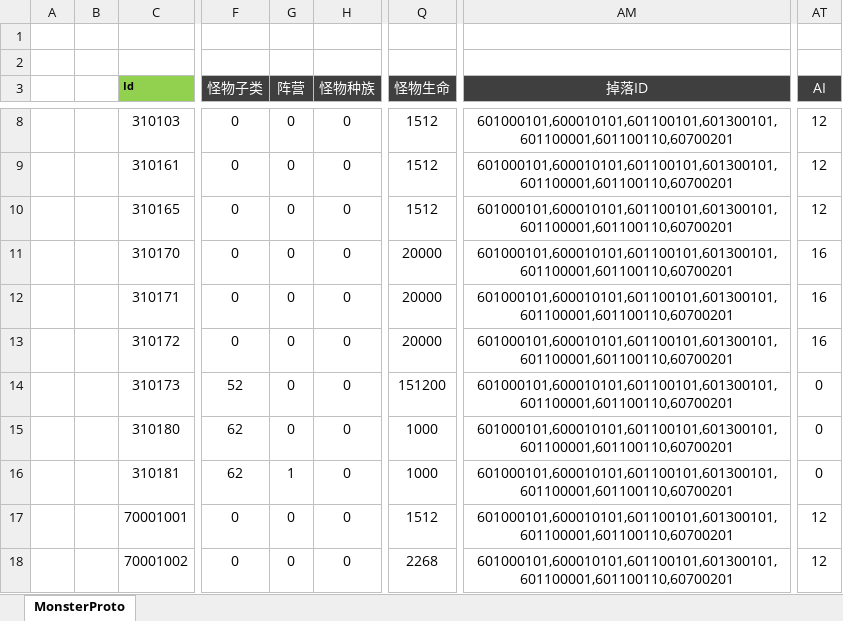
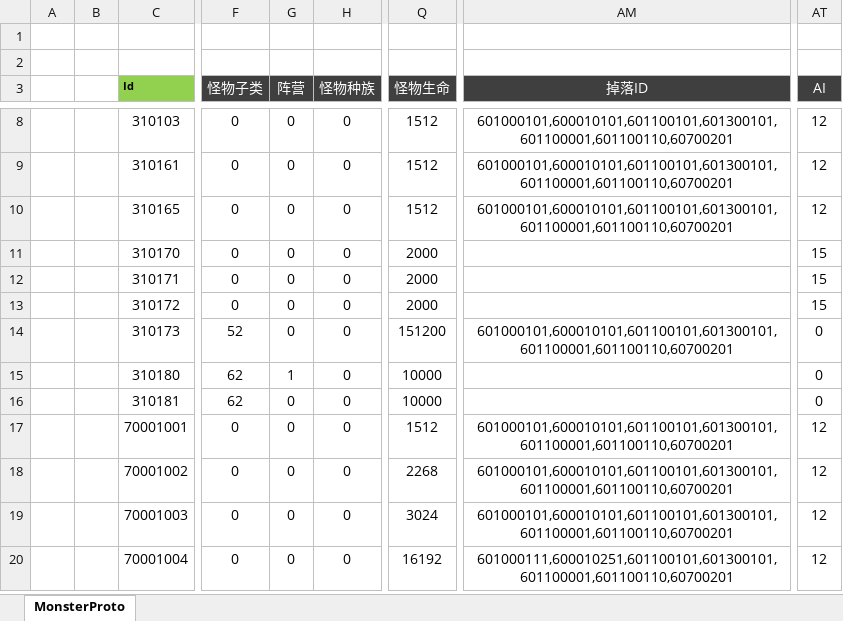
Before and after one commit to csyinghuochong/mengjing, an Excel workbook: Unity/Assets/Config/Excel/MonsterConfig.xlsx, sheet MonsterProto, drawn as a sheet; only a part is shown, gaps mark what is left out; the shorter side is filled out with more unchanged rows; values as stored, in another font and other column widths than the file's, no borders; the diff names each change by its address in the sheet, - before the commit and + after, or states it on an @@ line.

```diff
--- a/Unity/Assets/Config/Excel/MonsterConfig.xlsx (sheet MonsterProto)
+++ b/Unity/Assets/Config/Excel/MonsterConfig.xlsx (sheet MonsterProto)
-Q11:Q13 (怪物生命): 20000
+Q11:Q13 (怪物生命): 2000
-AM11:AM13 (掉落ID): 601000101,600010101,601100101,601300101,601100001,601100110,60700201
+AM11:AM13 (掉落ID): (empty)
-AT11:AT13 (AI): 16
+AT11:AT13 (AI): 15
-G15 (阵营): 0
+G15 (阵营): 1
-Q15:Q16 (怪物生命): 1000
+Q15:Q16 (怪物生命): 10000
-AM15:AM16 (掉落ID): 601000101,600010101,601100101,601300101,601100001,601100110,60700201
+AM15:AM16 (掉落ID): (empty)
-G16 (阵营): 1
+G16 (阵营): 0
```
Also changed, not shown: Unity/Assets/Config/Excel/AIConfig.xlsx, Unity/Assets/Config/Excel/MonsterPositionConfig.xlsx, 23 other files.
